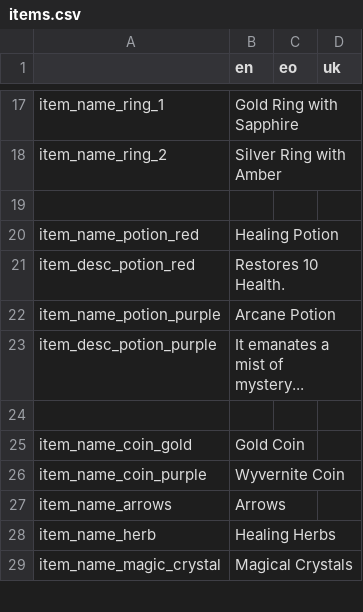
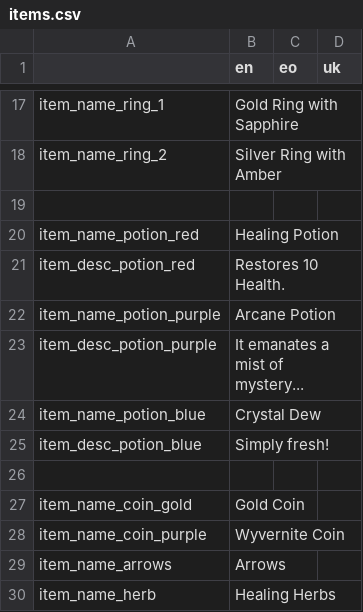
Before and after one commit to don-tnowe/godot-wyvernbox-inventory, a CSV file: example/translation/items.csv, drawn as a sheet; only a part is shown, gaps mark what is left out; the shorter side is filled out with more unchanged rows; the diff names each change by its address in the sheet, - before the commit and + after, or states it on an @@ line.

Commit message:
Allow selling stackable items

```diff
--- a/example/translation/items.csv
+++ b/example/translation/items.csv
+row 24: item_name_potion_blue | Crystal Dew
+row 25: item_desc_potion_blue | Simply fresh!
```
Also changed, not shown: example/translation/ui.csv, 9 other files.
